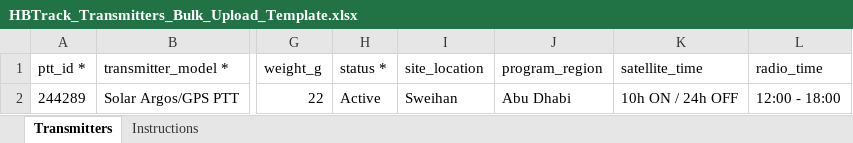
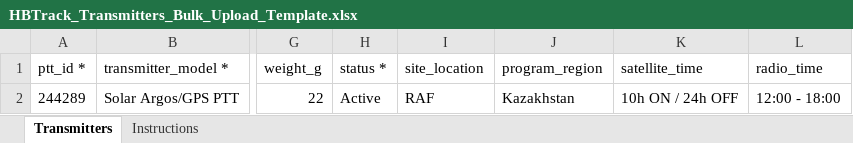
Before and after one commit to azichl/HBTrack_April02, an Excel workbook: public/templates/HBTrack_Transmitters_Bulk_Upload_Template.xlsx, sheet Transmitters, drawn as a sheet; only a part is shown, gaps mark what is left out; values as stored, in another font and other column widths than the file's, no borders; the diff names each change by its address in the sheet, - before the commit and + after, or states it on an @@ line.

Commit message:
fix(transmitters): update bulk upload examples for site_location (RAF) and program_region (Kazakhstan)

```diff
--- a/public/templates/HBTrack_Transmitters_Bulk_Upload_Template.xlsx (sheet Transmitters)
+++ b/public/templates/HBTrack_Transmitters_Bulk_Upload_Template.xlsx (sheet Transmitters)
-I2 (site_location): Sweihan
+I2 (site_location): RAF
-J2 (program_region): Abu Dhabi
+J2 (program_region): Kazakhstan
```
Also changed, not shown: sheet Instructions, 2 other files.
